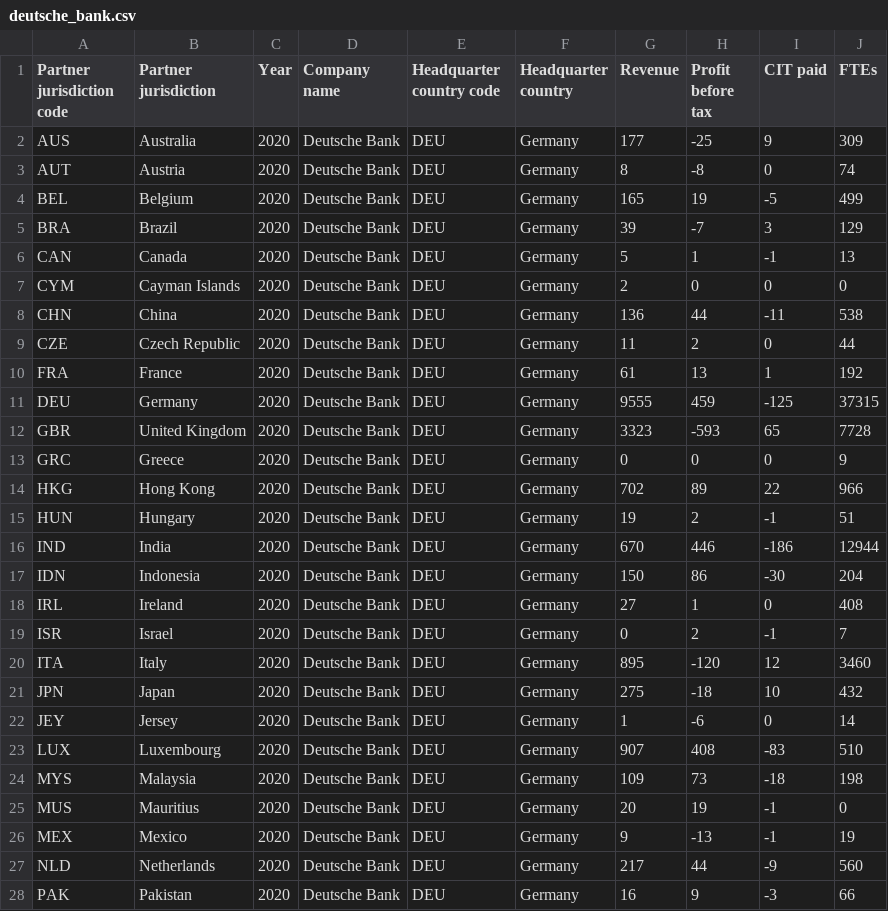
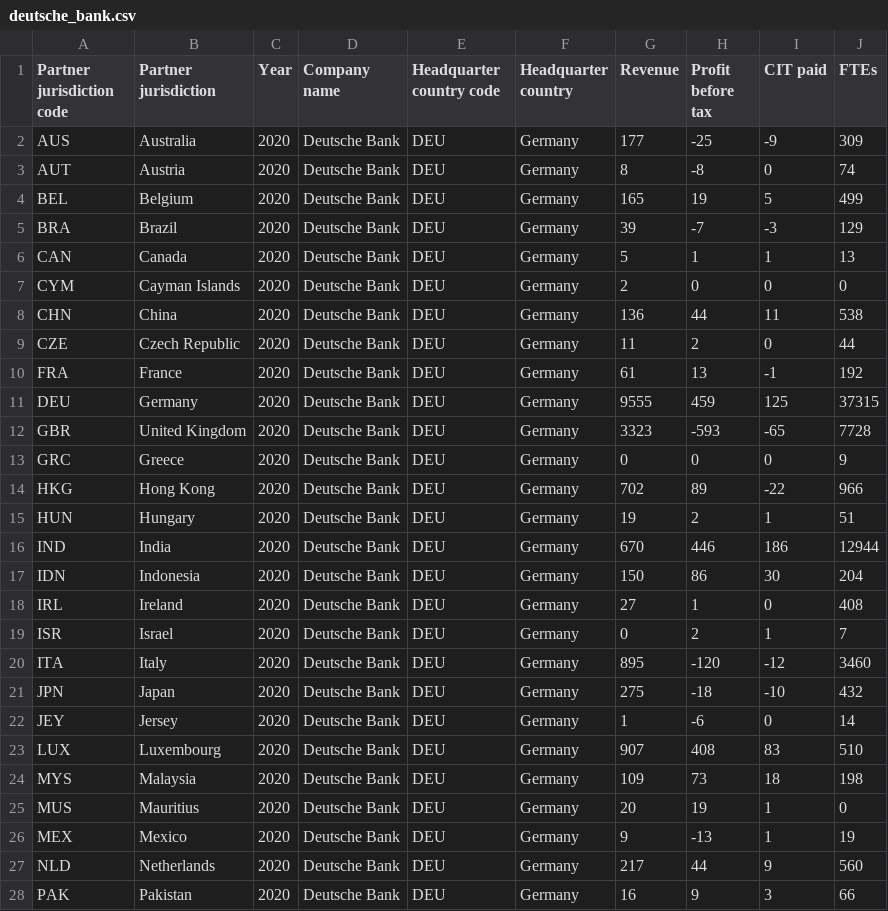
Before and after one commit to eutaxobservatory/tax-deficit-simulator, a CSV file: tax_deficit_simulator/data/firm_level_cbcrs/deutsche_bank.csv, drawn as a sheet; only a part is shown; the diff covers the shown part only.

Commit message:
Correcting the data for Deutsche Bank

```diff
--- a/tax_deficit_simulator/data/firm_level_cbcrs/deutsche_bank.csv
+++ b/tax_deficit_simulator/data/firm_level_cbcrs/deutsche_bank.csv
@@ -1,28 +1,28 @@
 Partner jurisdiction code;Partner jurisdiction;Year;Company name;Headquarter country code;Headquarter country;Revenue;Profit before tax;CIT paid;FTEs
-AUS;Australia;2020;Deutsche Bank;DEU;Germany;177;-25;9;309
+AUS;Australia;2020;Deutsche Bank;DEU;Germany;177;-25;-9;309
 AUT;Austria;2020;Deutsche Bank;DEU;Germany;8;-8;0;74
-BEL;Belgium;2020;Deutsche Bank;DEU;Germany;165;19;-5;499
-BRA;Brazil;2020;Deutsche Bank;DEU;Germany;39;-7;3;129
-CAN;Canada;2020;Deutsche Bank;DEU;Germany;5;1;-1;13
+BEL;Belgium;2020;Deutsche Bank;DEU;Germany;165;19;5;499
+BRA;Brazil;2020;Deutsche Bank;DEU;Germany;39;-7;-3;129
+CAN;Canada;2020;Deutsche Bank;DEU;Germany;5;1;1;13
 CYM;Cayman Islands;2020;Deutsche Bank;DEU;Germany;2;0;0;0
-CHN;China;2020;Deutsche Bank;DEU;Germany;136;44;-11;538
+CHN;China;2020;Deutsche Bank;DEU;Germany;136;44;11;538
 CZE;Czech Republic;2020;Deutsche Bank;DEU;Germany;11;2;0;44
-FRA;France;2020;Deutsche Bank;DEU;Germany;61;13;1;192
-DEU;Germany;2020;Deutsche Bank;DEU;Germany;9555;459;-125;37315
-GBR;United Kingdom;2020;Deutsche Bank;DEU;Germany;3323;-593;65;7728
+FRA;France;2020;Deutsche Bank;DEU;Germany;61;13;-1;192
+DEU;Germany;2020;Deutsche Bank;DEU;Germany;9555;459;125;37315
+GBR;United Kingdom;2020;Deutsche Bank;DEU;Germany;3323;-593;-65;7728
 GRC;Greece;2020;Deutsche Bank;DEU;Germany;0;0;0;9
-HKG;Hong Kong;2020;Deutsche Bank;DEU;Germany;702;89;22;966
-HUN;Hungary;2020;Deutsche Bank;DEU;Germany;19;2;-1;51
-IND;India;2020;Deutsche Bank;DEU;Germany;670;446;-186;12944
-IDN;Indonesia;2020;Deutsche Bank;DEU;Germany;150;86;-30;204
+HKG;Hong Kong;2020;Deutsche Bank;DEU;Germany;702;89;-22;966
+HUN;Hungary;2020;Deutsche Bank;DEU;Germany;19;2;1;51
+IND;India;2020;Deutsche Bank;DEU;Germany;670;446;186;12944
+IDN;Indonesia;2020;Deutsche Bank;DEU;Germany;150;86;30;204
 IRL;Ireland;2020;Deutsche Bank;DEU;Germany;27;1;0;408
-ISR;Israel;2020;Deutsche Bank;DEU;Germany;0;2;-1;7
-ITA;Italy;2020;Deutsche Bank;DEU;Germany;895;-120;12;3460
-JPN;Japan;2020;Deutsche Bank;DEU;Germany;275;-18;10;432
+ISR;Israel;2020;Deutsche Bank;DEU;Germany;0;2;1;7
+ITA;Italy;2020;Deutsche Bank;DEU;Germany;895;-120;-12;3460
+JPN;Japan;2020;Deutsche Bank;DEU;Germany;275;-18;-10;432
 JEY;Jersey;2020;Deutsche Bank;DEU;Germany;1;-6;0;14
-LUX;Luxembourg;2020;Deutsche Bank;DEU;Germany;907;408;-83;510
-MYS;Malaysia;2020;Deutsche Bank;DEU;Germany;109;73;-18;198
-MUS;Mauritius;2020;Deutsche Bank;DEU;Germany;20;19;-1;0
-MEX;Mexico;2020;Deutsche Bank;DEU;Germany;9;-13;-1;19
-NLD;Netherlands;2020;Deutsche Bank;DEU;Germany;217;44;-9;560
-PAK;Pakistan;2020;Deutsche Bank;DEU;Germany;16;9;-3;66
+LUX;Luxembourg;2020;Deutsche Bank;DEU;Germany;907;408;83;510
+MYS;Malaysia;2020;Deutsche Bank;DEU;Germany;109;73;18;198
+MUS;Mauritius;2020;Deutsche Bank;DEU;Germany;20;19;1;0
+MEX;Mexico;2020;Deutsche Bank;DEU;Germany;9;-13;1;19
+NLD;Netherlands;2020;Deutsche Bank;DEU;Germany;217;44;9;560
+PAK;Pakistan;2020;Deutsche Bank;DEU;Germany;16;9;3;66
```
Also changed, not shown: 15 edited cells elsewhere in this file.
